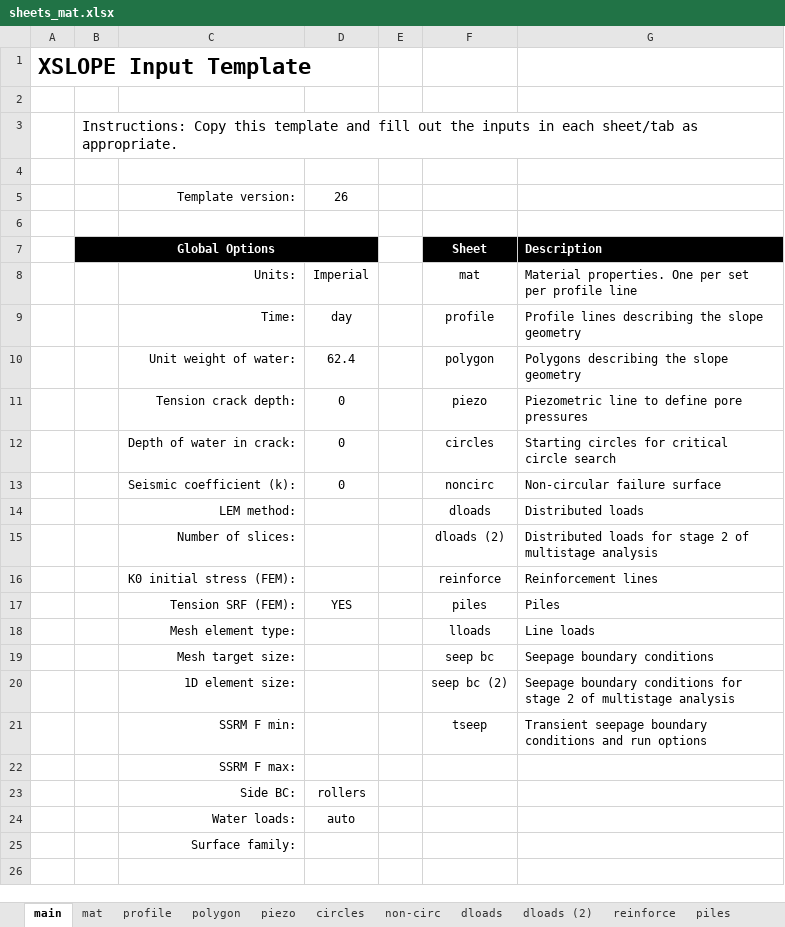
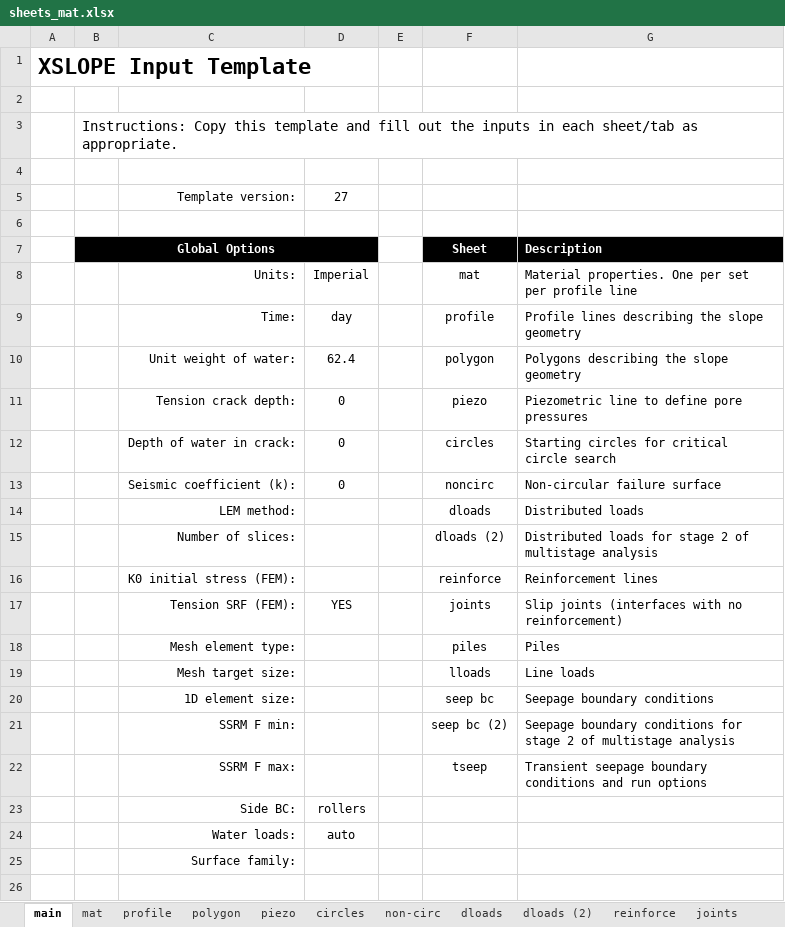
Before and after one commit to njones61/xslope, an Excel workbook: docs/usage/sample_sheets/sheets_mat.xlsx, sheet main, drawn as a sheet; only a part is shown; values as stored, in another font and other column widths than the file's, no borders; removed rows and columns are numbered as before the commit, all else as after; the diff names each change by its address in the sheet, - before the commit and + after, or states it on an @@ line.

```diff
--- a/docs/usage/sample_sheets/sheets_mat.xlsx (sheet main)
+++ b/docs/usage/sample_sheets/sheets_mat.xlsx (sheet main)
+sheet tab: joints
-D5: 26
+D5: 27
-F17: piles
+F17: joints
-G17: Piles
+G17: Slip joints (interfaces with no reinforcement)
+row 18:  |  | Mesh element type: |  |  | piles | Piles
-C19: Mesh element type:
+C19: Mesh target size:
-C20: Mesh target size:
+C20: 1D element size:
-C21: 1D element size:
+C21: SSRM F min:
-C22: SSRM F min:
+C22: SSRM F max:
-row 22:  |  | SSRM F max:
```
Also changed, not shown: sheet reinforce, sheet piezo, formulas that keep their value, charts or pictures, docs/usage/sample_sheets/sheets_joints.xlsx, docs/usage/sample_sheets/sheets_polygon.xlsx, 22 other files.
